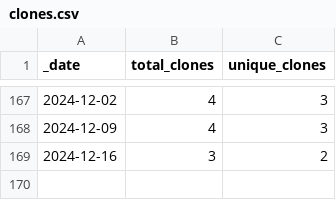
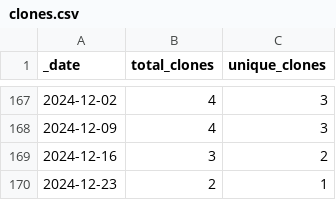
Before and after one commit to jzemmels/impressions, a CSV file: traffic/clones.csv, drawn as a sheet; only a part is shown, gaps mark what is left out; the diff names each change by its address in the sheet, - before the commit and + after, or states it on an @@ line.

Commit message:
GitHub traffic

```diff
--- a/traffic/clones.csv
+++ b/traffic/clones.csv
+row 170: 2024-12-23 | 2 | 1
```
Also changed, not shown: 1 other file.
